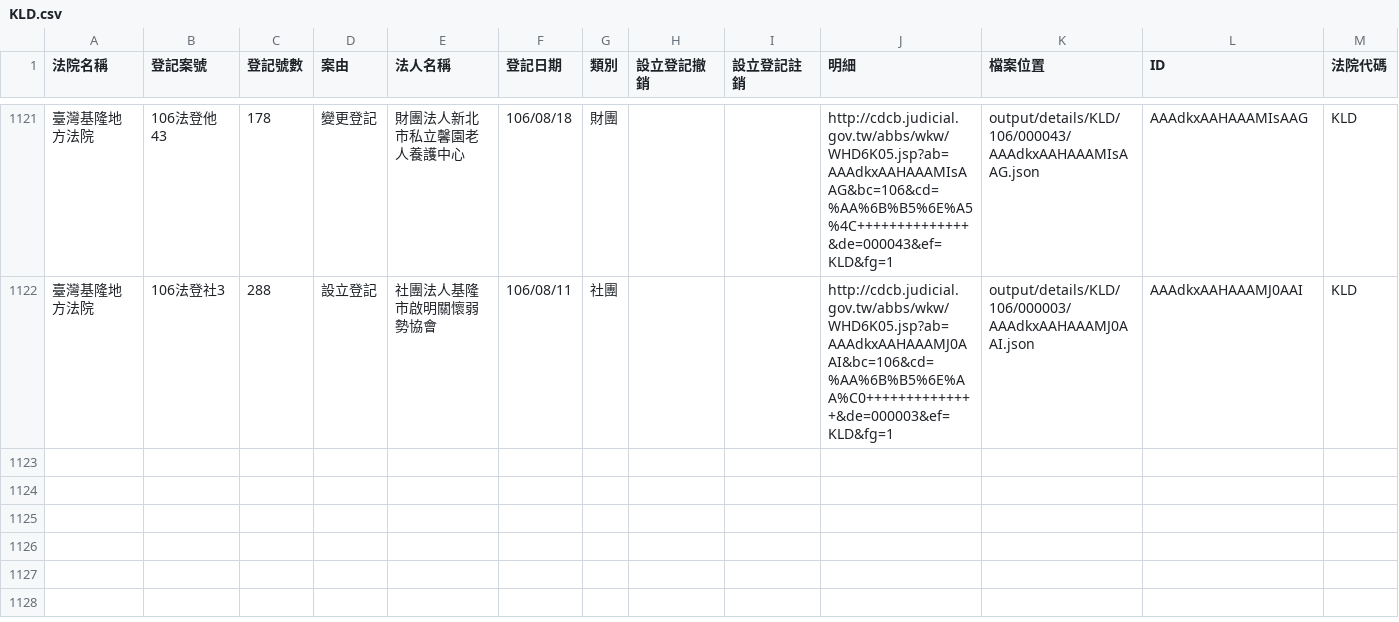
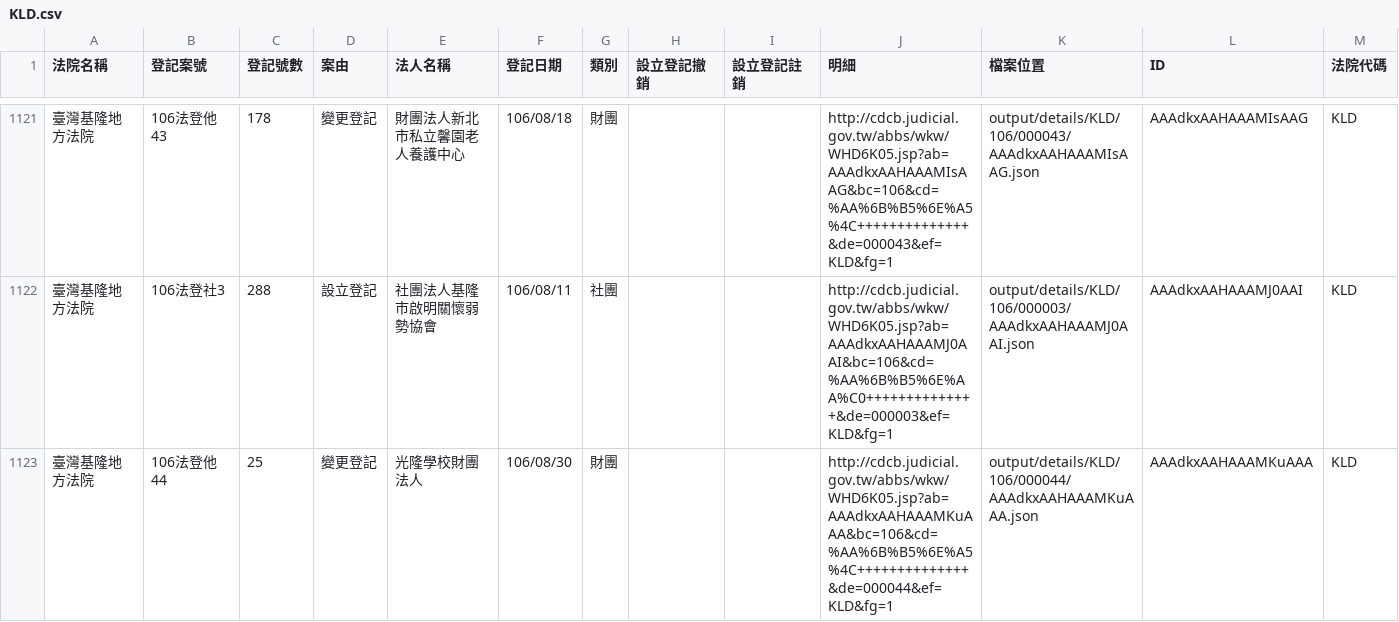
Before and after one commit to g0v/foundationtw, a CSV file: output/lists/KLD.csv, drawn as a sheet; only a part is shown, gaps mark what is left out.

Commit message:
update datasets @ 2017-09-01 02:00:01

```diff
--- a/output/lists/KLD.csv
+++ b/output/lists/KLD.csv
@@ -1122 +1122,2 @@
 臺灣基隆地方法院,106法登社3,288,設立登記,社團法人基隆市啟明關懷弱勢協會,106/08/11,社團,,,http://cdcb.judicial.gov.tw/abbs/wkw/WHD6K05.jsp?ab=AAAdkxAAHAAAMJ0AAI&bc=106&cd=%AA%6B%B5%6E%AA%C0++++++++++++++&de=000003&ef=KLD&fg=1,output/details/KLD/106/000003/AAAdkxAAHAAAMJ0AAI.json,AAAdkxAAHAAAMJ0AAI,KLD
+臺灣基隆地方法院,106法登他44,25,變更登記,光隆學校財團法人,106/08/30,財團,,,http://cdcb.judicial.gov.tw/abbs/wkw/WHD6K05.jsp?ab=AAAdkxAAHAAAMKuAAA&bc=106&cd=%AA%6B%B5%6E%A5%4C++++++++++++++&de=000044&ef=KLD&fg=1,output/details/KLD/106/000044/AAAdkxAAHAAAMKuAAA.json,AAAdkxAAHAAAMKuAAA,KLD
```
Also changed, not shown: 38 other files.
